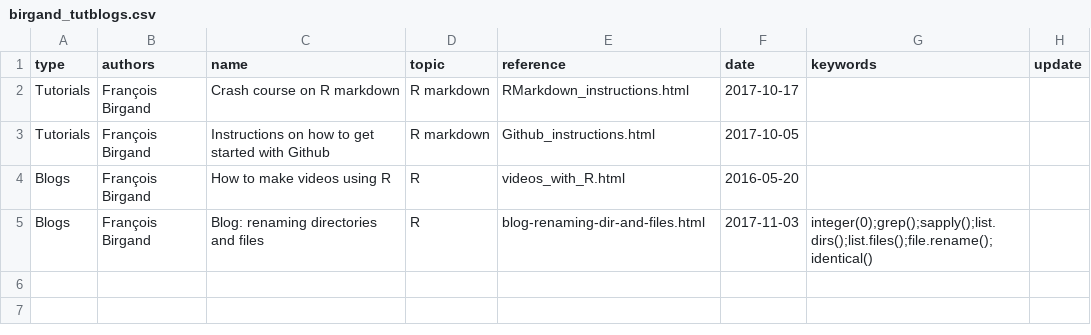
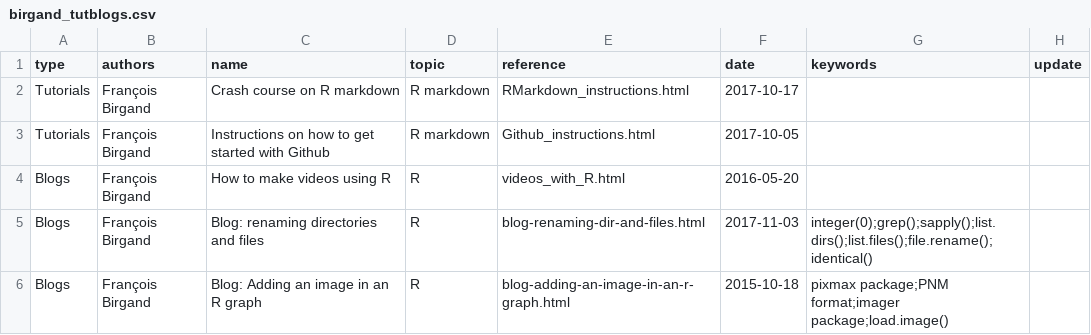
Before and after one commit to francoisbirgand/francoisbirgand.github.io, a CSV file: birgand_tutblogs.csv, drawn as a sheet.

Commit message:
added image blog

```diff
--- a/birgand_tutblogs.csv
+++ b/birgand_tutblogs.csv
@@ -5 +5,2 @@ Blogs,François Birgand,How to make videos using R,R,videos_with_R.html,2016-05-
 Blogs,François Birgand,Blog: renaming directories and files,R,blog-renaming-dir-and-files.html,2017-11-03,integer(0);grep();sapply();list.dirs();list.files();file.rename();identical(),
+Blogs,François Birgand,Blog: Adding an image in an R graph,R,blog-adding-an-image-in-an-r-graph.html,2015-10-18,pixmax package;PNM format;imager package;load.image(),
```
Also changed, not shown: 9 other files.
